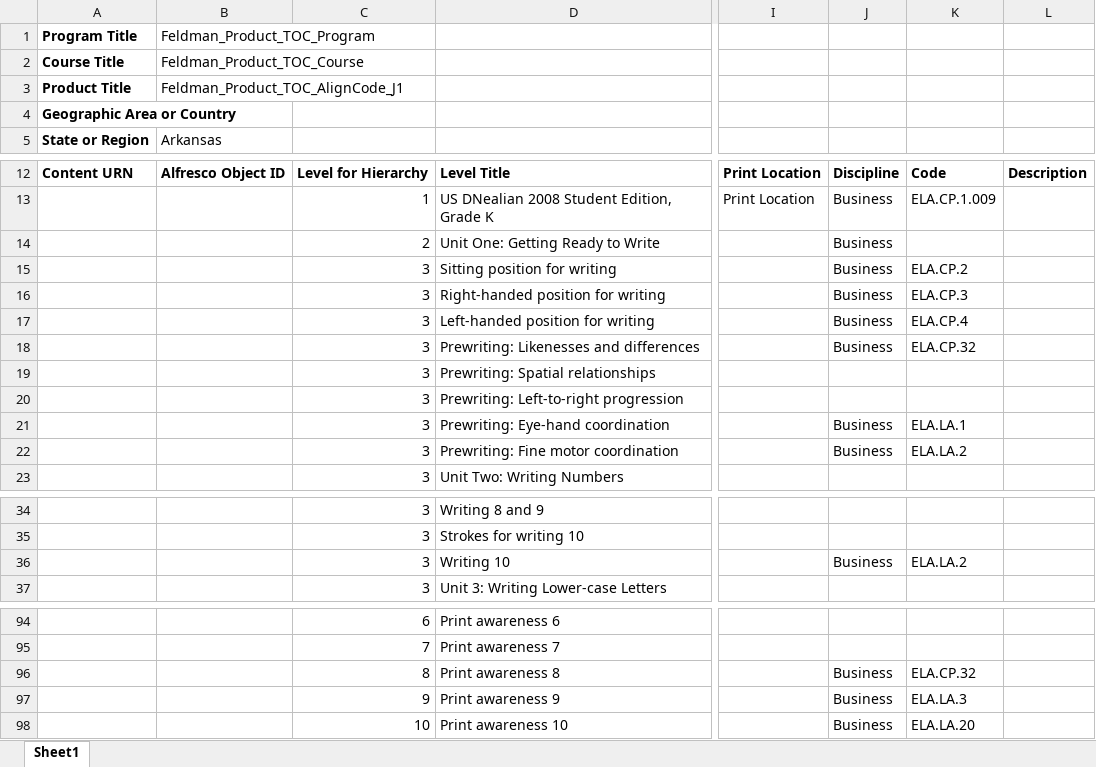
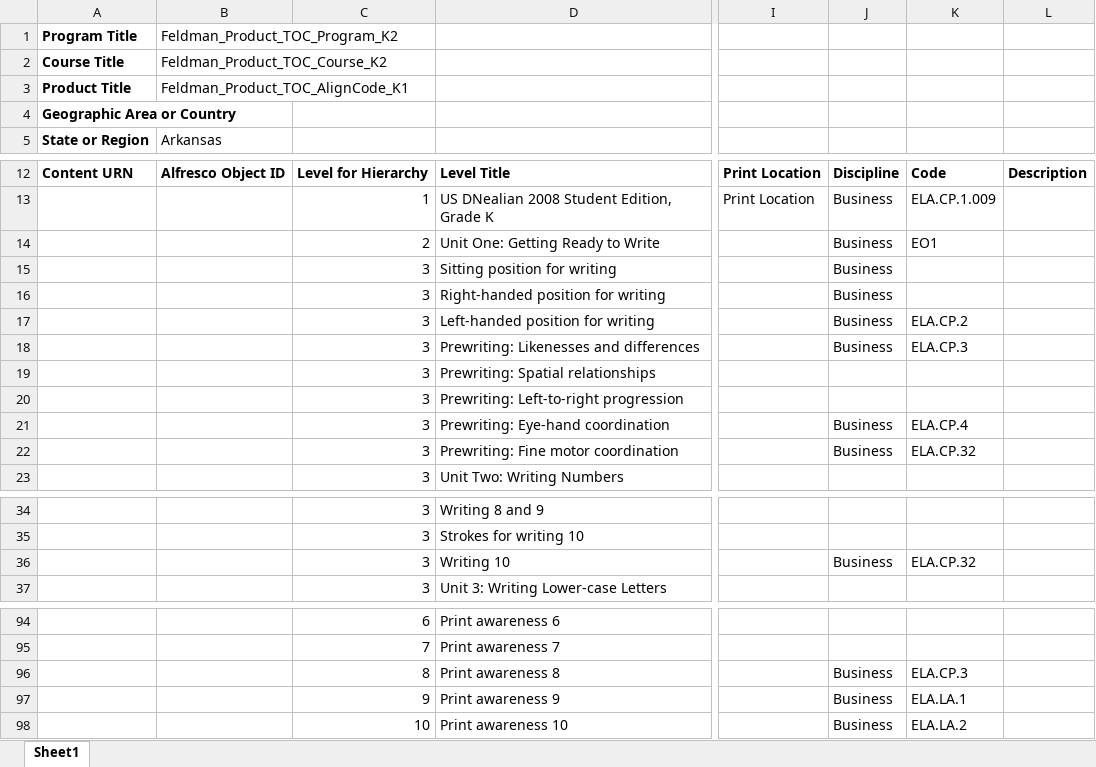
Before and after one commit to ram9sing/lomt_automation, an Excel workbook: src/main/java/lomt/pearson/fileupload/nals_school_global/producttoc/igestion_usecase_7/Product_TOC_School_AlignmnetCode-7.xlsx, sheet Sheet1, drawn as a sheet; only a part is shown, gaps mark what is left out; values as stored, in another font and other column widths than the file's, no borders; the diff covers the shown part only; the diff names each change by its address in the sheet, - before the commit and + after, or states it on an @@ line.

```diff
--- a/src/main/java/lomt/pearson/fileupload/nals_school_global/producttoc/igestion_usecase_7/Product_TOC_School_AlignmnetCode-7.xlsx (sheet Sheet1)
+++ b/src/main/java/lomt/pearson/fileupload/nals_school_global/producttoc/igestion_usecase_7/Product_TOC_School_AlignmnetCode-7.xlsx (sheet Sheet1)
-B1: Feldman_Product_TOC_Program
+B1: Feldman_Product_TOC_Program_K2
-B2 (Feldman_Product_TOC_Program_K2): Feldman_Product_TOC_Course
+B2 (Feldman_Product_TOC_Program_K2): Feldman_Product_TOC_Course_K2
-B3 (Feldman_Product_TOC_Program_K2): Feldman_Product_TOC_AlignCode_J1
+B3 (Feldman_Product_TOC_Program_K2): Feldman_Product_TOC_AlignCode_K1
-K14: (empty)
+K14: EO1
-K15: ELA.CP.2
+K15: (empty)
-K16: ELA.CP.3
+K16: (empty)
-K17: ELA.CP.4
+K17: ELA.CP.2
-K18: ELA.CP.32
+K18: ELA.CP.3
-K21: ELA.LA.1
+K21: ELA.CP.4
-K22: ELA.LA.2
+K22: ELA.CP.32
-K36: ELA.LA.2
+K36: ELA.CP.32
-K96: ELA.CP.32
+K96: ELA.CP.3
-K97: ELA.LA.3
+K97: ELA.LA.1
-K98: ELA.LA.20
+K98: ELA.LA.2
```
Also changed, not shown: 2 edited cells elsewhere in this sheet, src/main/java/lomt/pearson/fileupload/english/gse/ingestion/Gse_Ingestion_Template.xlsx, src/main/java/lomt/pearson/fileupload/english/product_toc/igestion_usecase_6/English_TOC_Ingestion_Usecase-6.xlsx, 16 other files.
